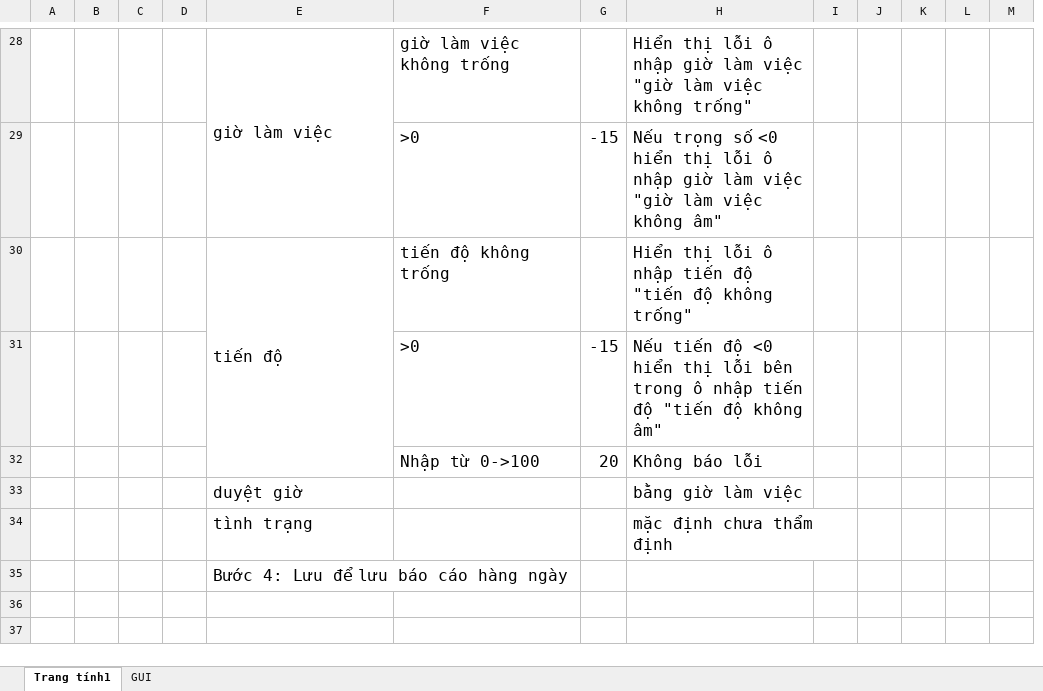
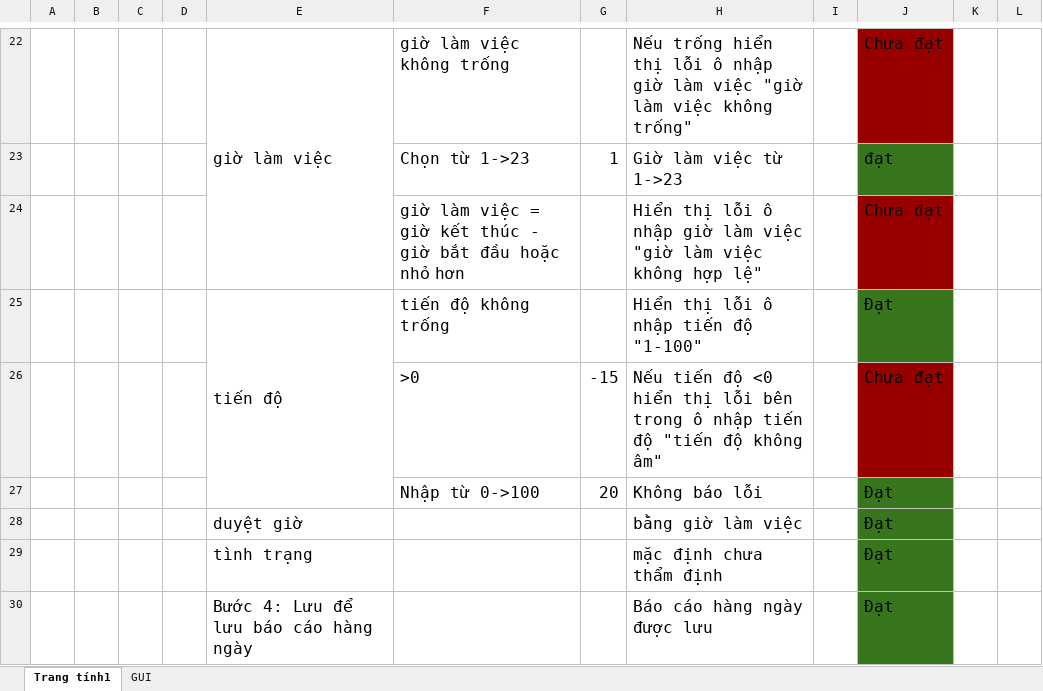
Before and after one commit to thesunza1/qlgv, an Excel workbook: chucnang/srs/them_bccv/testcase_thembccv.xlsx, sheet Trang tính1, drawn as a sheet; only a part is shown, gaps mark what is left out; values as stored, in another font and other column widths than the file's, no borders; charts and pictures not drawn; removed rows and columns are numbered as before the commit, all else as after; the diff covers the shown part only; the diff names each change by its address in the sheet, - before the commit and + after, or states it on an @@ line.

```diff
--- a/chucnang/srs/them_bccv/testcase_thembccv.xlsx (sheet Trang tính1)
+++ b/chucnang/srs/them_bccv/testcase_thembccv.xlsx (sheet Trang tính1)
-column I, empty
-column K, empty
+column J, row 22: Chưa đạt; rows 25-30: Đạt | Chưa đạt | Đạt | Đạt | Đạt | Đạt
-H22: Hiển thị lỗi…
+H22: Nếu trống hiển thị lỗi…
-row 29:  |  |  |  |  | >0 | -15 | Nếu trọng số <0 hiển thị lỗi ô nhập giờ làm việc "giờ làm việc không âm"
+row 23:  |  |  |  |  | Chọn từ 1->23 | 1 | Giờ làm việc từ 1->23 |  | đạt
+row 24:  |  |  |  |  | giờ làm việc = giờ kết thúc - giờ bắt đầu hoặc nhỏ hơn |  | Hiển thị lỗi ô nhập giờ làm việc "giờ làm việc không hợp lệ" |  | Chưa đạt
-H25: Hiển thị lỗi ô nhập tiến độ "tiến độ không trống"
+H25: Hiển thị lỗi ô nhập tiến độ "1-100"
-H30: (empty)
+H30: Báo cáo hàng ngày được lưu
```
Also changed, not shown: 8 added rows, 14 removed rows, 9 edited cells, cell formats and merged cells elsewhere in this sheet, sheet GUI, 1 other file.
